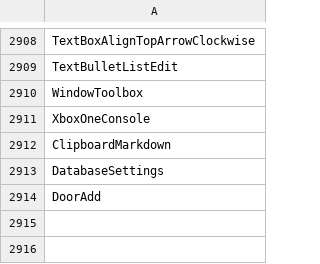
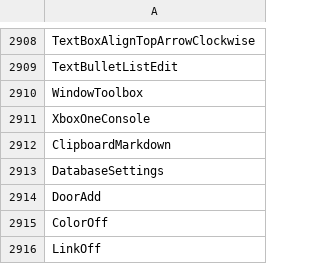
Before and after one commit to davidxuang/FluentIcons, a CSV file: seagull-icons/collect.csv, drawn as a sheet; only a part is shown, gaps mark what is left out.

```diff
--- a/seagull-icons/collect.csv
+++ b/seagull-icons/collect.csv
@@ -2914 +2914,3 @@ DatabaseSettings
 DoorAdd
+ColorOff
+LinkOff
```
Also changed, not shown: 9 other files.
